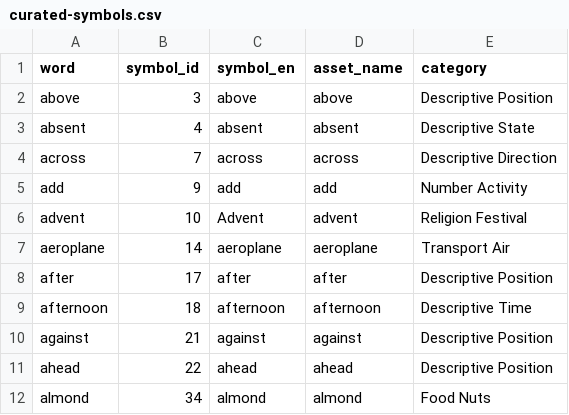
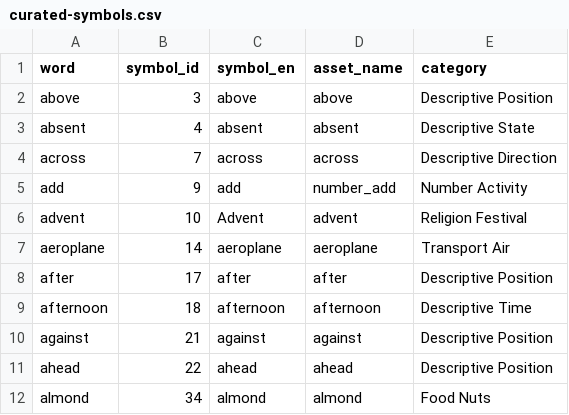
Before and after one commit to HumphreyCurtis/Walkie-Talkie-AAC, a CSV file: WalkieTalkieAAC/Mulberry/curated-symbols.csv, drawn as a sheet; only a part is shown.

Commit message:
Improving symbol speak and testing for iPad

```diff
--- a/WalkieTalkieAAC/Mulberry/curated-symbols.csv
+++ b/WalkieTalkieAAC/Mulberry/curated-symbols.csv
@@ -4,3 +4,3 @@ absent,4,absent,absent,Descriptive State
 across,7,across,across,Descriptive Direction
-add,9,add,add,Number Activity
+add,9,add,number_add,Number Activity
 advent,10,Advent,advent,Religion Festival
```
Also changed, not shown: 20 other files.
